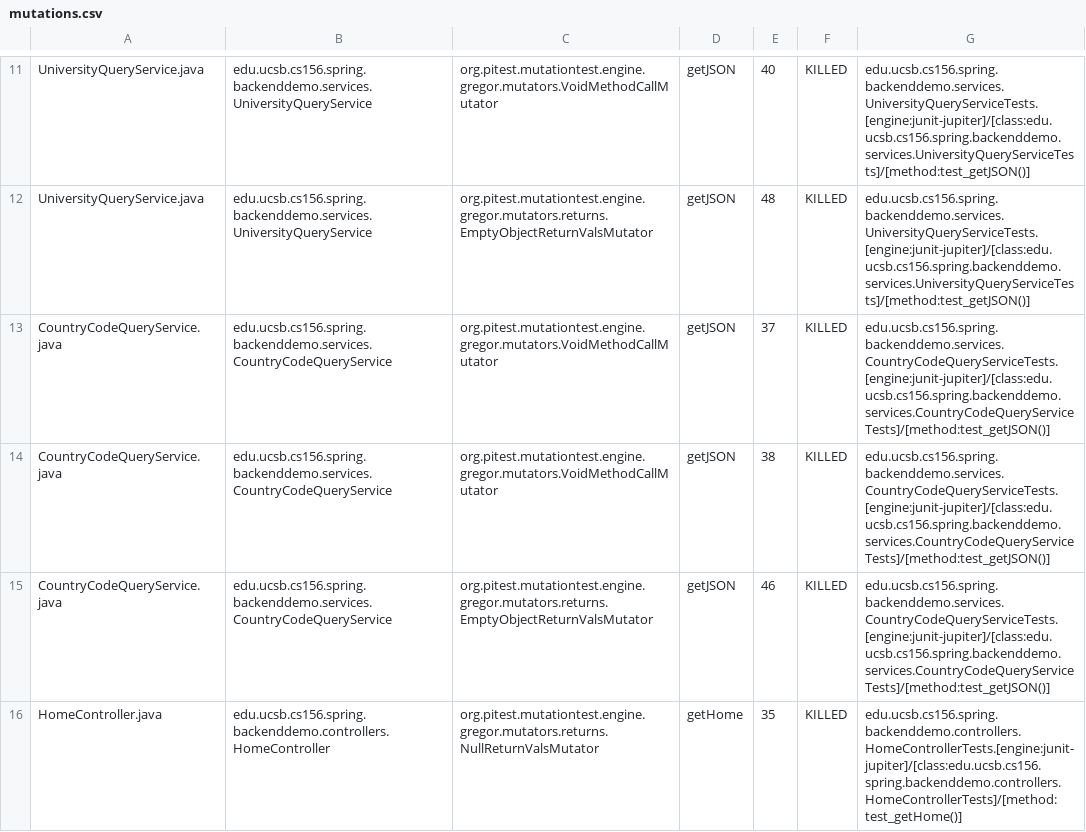
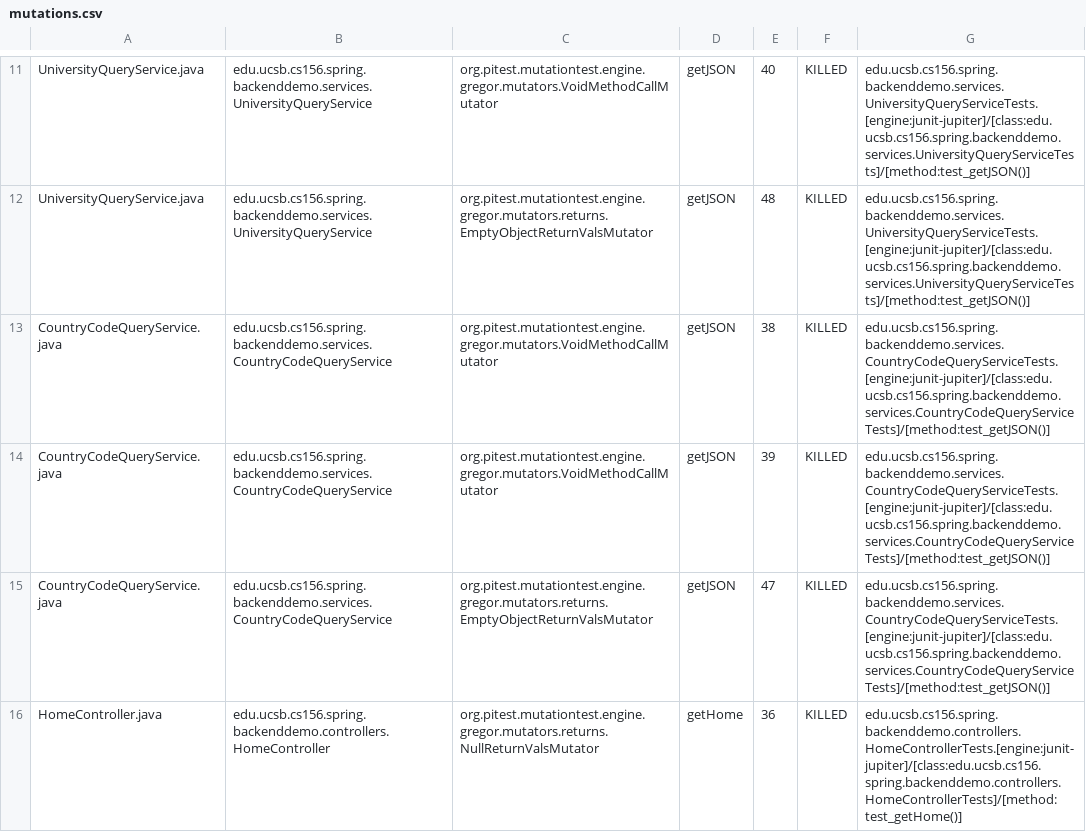
Before and after one commit to ucsb-cs156-s24/team01-s24-5pm-5, a CSV file: prs/30/pitest/mutations.csv, drawn as a sheet; only a part is shown, gaps mark what is left out; the diff covers the shown part only.

Commit message:
Deploying to gh-pages from @ ucsb-cs156-s24/team01-s24-5pm-5@35490ada55f03b475c34a7837abc17422df2be81 🚀

```diff
--- a/prs/30/pitest/mutations.csv
+++ b/prs/30/pitest/mutations.csv
@@ -12,5 +12,5 @@ UniversityQueryService.java,edu.ucsb.cs156.spring.backenddemo.services.Universit
 UniversityQueryService.java,edu.ucsb.cs156.spring.backenddemo.services.UniversityQueryService,org.pitest.mutationtest.engine.gregor.mutators.returns.EmptyObjectReturnValsMutator,getJSON,48,KILLED,edu.ucsb.cs156.spring.backenddemo.services.UniversityQueryServiceTests.[engine:junit-jupiter]/[class:edu.ucsb.cs156.spring.backenddemo.services.UniversityQueryServiceTests]/[method:test_getJSON()]
-CountryCodeQueryService.java,edu.ucsb.cs156.spring.backenddemo.services.CountryCodeQueryService,org.pitest.mutationtest.engine.gregor.mutators.VoidMethodCallMutator,getJSON,37,KILLED,edu.ucsb.cs156.spring.backenddemo.services.CountryCodeQueryServiceTests.[engine:junit-jupiter]/[class:edu.ucsb.cs156.spring.backenddemo.services.CountryCodeQueryServiceTests]/[method:test_getJSON()]
 CountryCodeQueryService.java,edu.ucsb.cs156.spring.backenddemo.services.CountryCodeQueryService,org.pitest.mutationtest.engine.gregor.mutators.VoidMethodCallMutator,getJSON,38,KILLED,edu.ucsb.cs156.spring.backenddemo.services.CountryCodeQueryServiceTests.[engine:junit-jupiter]/[class:edu.ucsb.cs156.spring.backenddemo.services.CountryCodeQueryServiceTests]/[method:test_getJSON()]
-CountryCodeQueryService.java,edu.ucsb.cs156.spring.backenddemo.services.CountryCodeQueryService,org.pitest.mutationtest.engine.gregor.mutators.returns.EmptyObjectReturnValsMutator,getJSON,46,KILLED,edu.ucsb.cs156.spring.backenddemo.services.CountryCodeQueryServiceTests.[engine:junit-jupiter]/[class:edu.ucsb.cs156.spring.backenddemo.services.CountryCodeQueryServiceTests]/[method:test_getJSON()]
-HomeController.java,edu.ucsb.cs156.spring.backenddemo.controllers.HomeController,org.pitest.mutationtest.engine.gregor.mutators.returns.NullReturnValsMutator,getHome,35,KILLED,edu.ucsb.cs156.spring.backenddemo.controllers.HomeControllerTests.[engine:junit-jupiter]/[class:edu.ucsb.cs156.spring.backenddemo.controllers.HomeControllerTests]/[method:test_getHome()]
+CountryCodeQueryService.java,edu.ucsb.cs156.spring.backenddemo.services.CountryCodeQueryService,org.pitest.mutationtest.engine.gregor.mutators.VoidMethodCallMutator,getJSON,39,KILLED,edu.ucsb.cs156.spring.backenddemo.services.CountryCodeQueryServiceTests.[engine:junit-jupiter]/[class:edu.ucsb.cs156.spring.backenddemo.services.CountryCodeQueryServiceTests]/[method:test_getJSON()]
+CountryCodeQueryService.java,edu.ucsb.cs156.spring.backenddemo.services.CountryCodeQueryService,org.pitest.mutationtest.engine.gregor.mutators.returns.EmptyObjectReturnValsMutator,getJSON,47,KILLED,edu.ucsb.cs156.spring.backenddemo.services.CountryCodeQueryServiceTests.[engine:junit-jupiter]/[class:edu.ucsb.cs156.spring.backenddemo.services.CountryCodeQueryServiceTests]/[method:test_getJSON()]
+HomeController.java,edu.ucsb.cs156.spring.backenddemo.controllers.HomeController,org.pitest.mutationtest.engine.gregor.mutators.returns.NullReturnValsMutator,getHome,36,KILLED,edu.ucsb.cs156.spring.backenddemo.controllers.HomeControllerTests.[engine:junit-jupiter]/[class:edu.ucsb.cs156.spring.backenddemo.controllers.HomeControllerTests]/[method:test_getHome()]
```
Also changed, not shown: 1 added row, 1 removed row and 4 edited cells elsewhere in this file, 13 other files.
